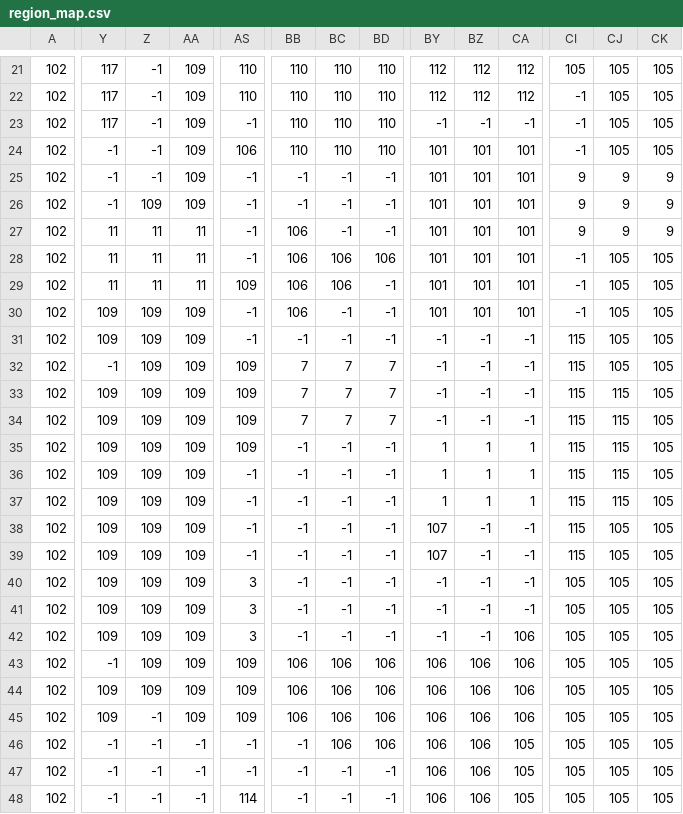
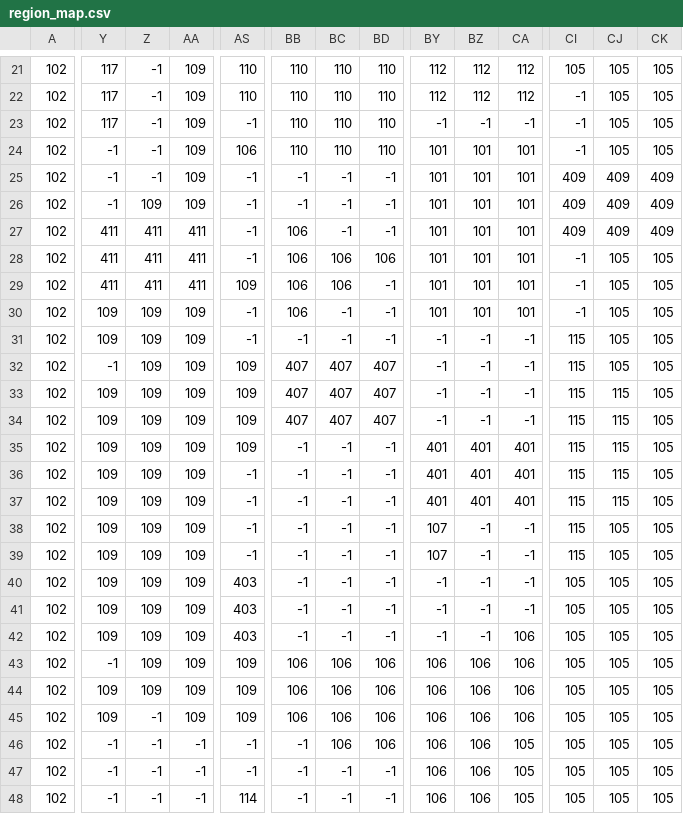
Before and after one commit to MutenRock/cultivation-world-simulator, a CSV file: static/game_configs/region_map.csv, drawn as a sheet; only a part is shown, gaps mark what is left out; the diff covers the shown part only; the diff names each change by its address in the sheet, - before the commit and + after, or states it on an @@ line.

```diff
--- a/static/game_configs/region_map.csv
+++ b/static/game_configs/region_map.csv
-CI25:CI27: 9
+CI25:CI27: 409
-CJ25:CJ27: 9
+CJ25:CJ27: 409
-CK25:CK27: 9
+CK25:CK27: 409
-Y27:Y29: 11
+Y27:Y29: 411
-Z27:Z29: 11
+Z27:Z29: 411
-AA27:AA29: 11
+AA27:AA29: 411
-BB32:BB34: 7
+BB32:BB34: 407
-BC32:BC34: 7
+BC32:BC34: 407
-BD32:BD34: 7
+BD32:BD34: 407
-BY35:BY37: 1
+BY35:BY37: 401
-BZ35:BZ37: 1
+BZ35:BZ37: 401
-CA35:CA37: 1
+CA35:CA37: 401
-AS40:AS42: 3
+AS40:AS42: 403
```
Also changed, not shown: 87 edited cells elsewhere in this file, 8 other files.
